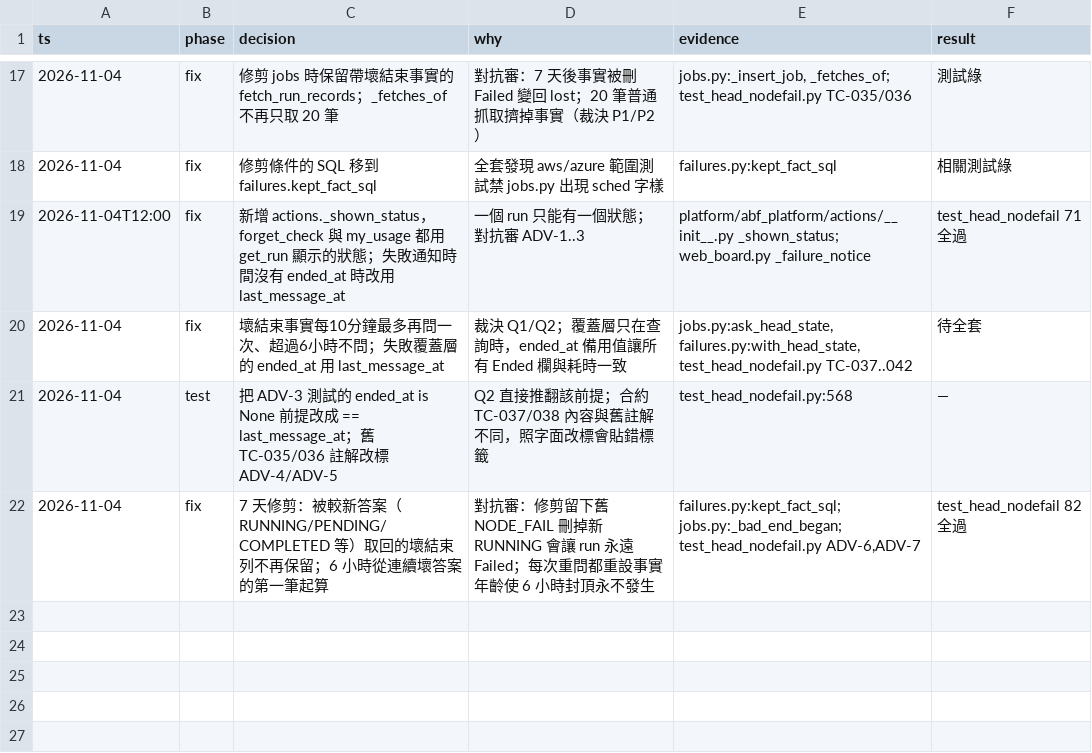
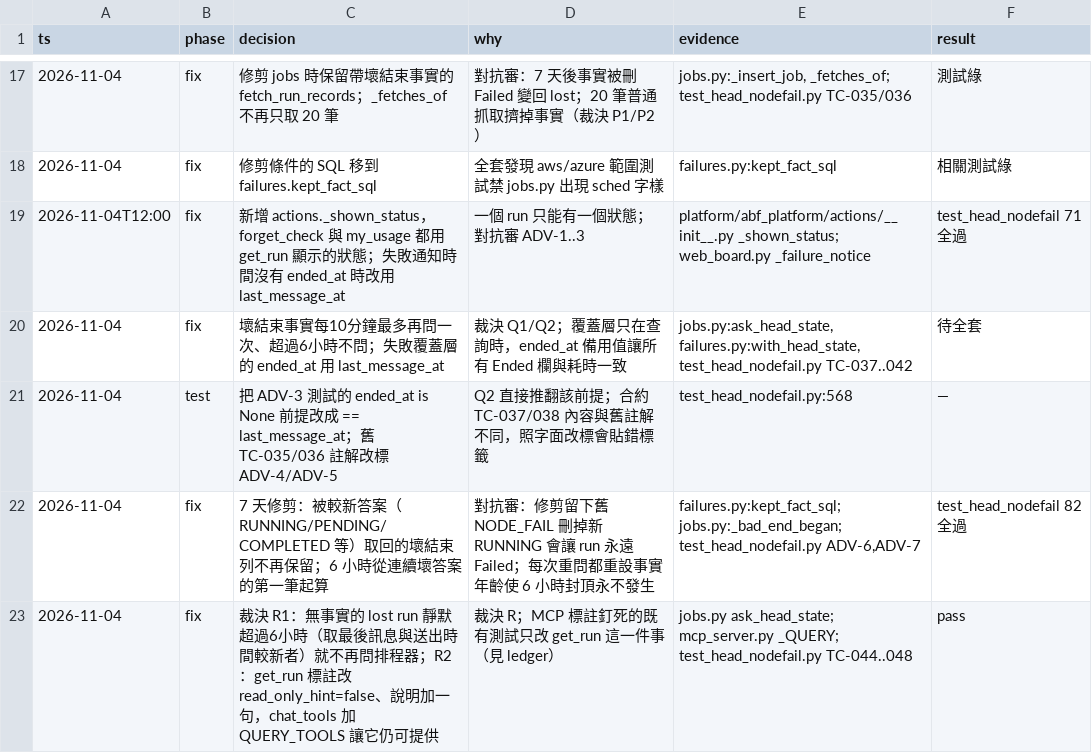
Before and after one commit to zhshie/agentic-bioflow_v2, a TSV file: specs/head-nodefail-detect/decisions.tsv, drawn as a sheet; only a part is shown, gaps mark what is left out; the diff names each change by its address in the sheet, - before the commit and + after, or states it on an @@ line.

```diff
--- a/specs/head-nodefail-detect/decisions.tsv
+++ b/specs/head-nodefail-detect/decisions.tsv
+row 23: 2026-11-04 | fix | 裁決 R1：無事實的 lost run 靜默超過6小時（取最後訊息與送出時間較新者）就不再問排程器；R2：get_run 標註改 read_only_hint=false、說明加一句，chat_tools 加 QUERY_TOOLS 讓它仍可提供 | 裁決 R；MCP 標註釘死的既有測試只改 get_run 這一件事（見 ledger） | jobs.py ask_head_state; mcp_server.py _QUERY; test_head_nodefail.py TC-044..048 | pass
```
Also changed, not shown: 15 other files.
